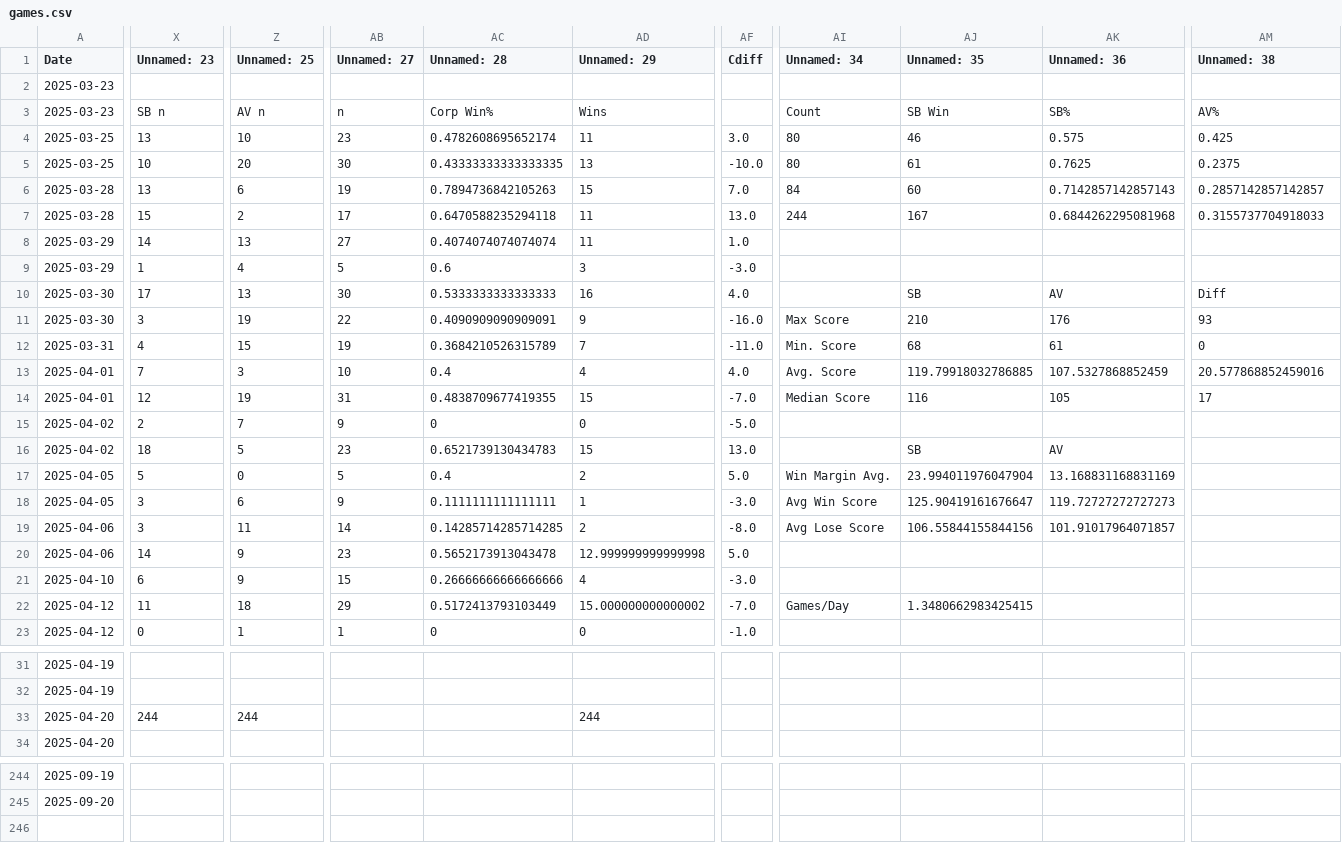
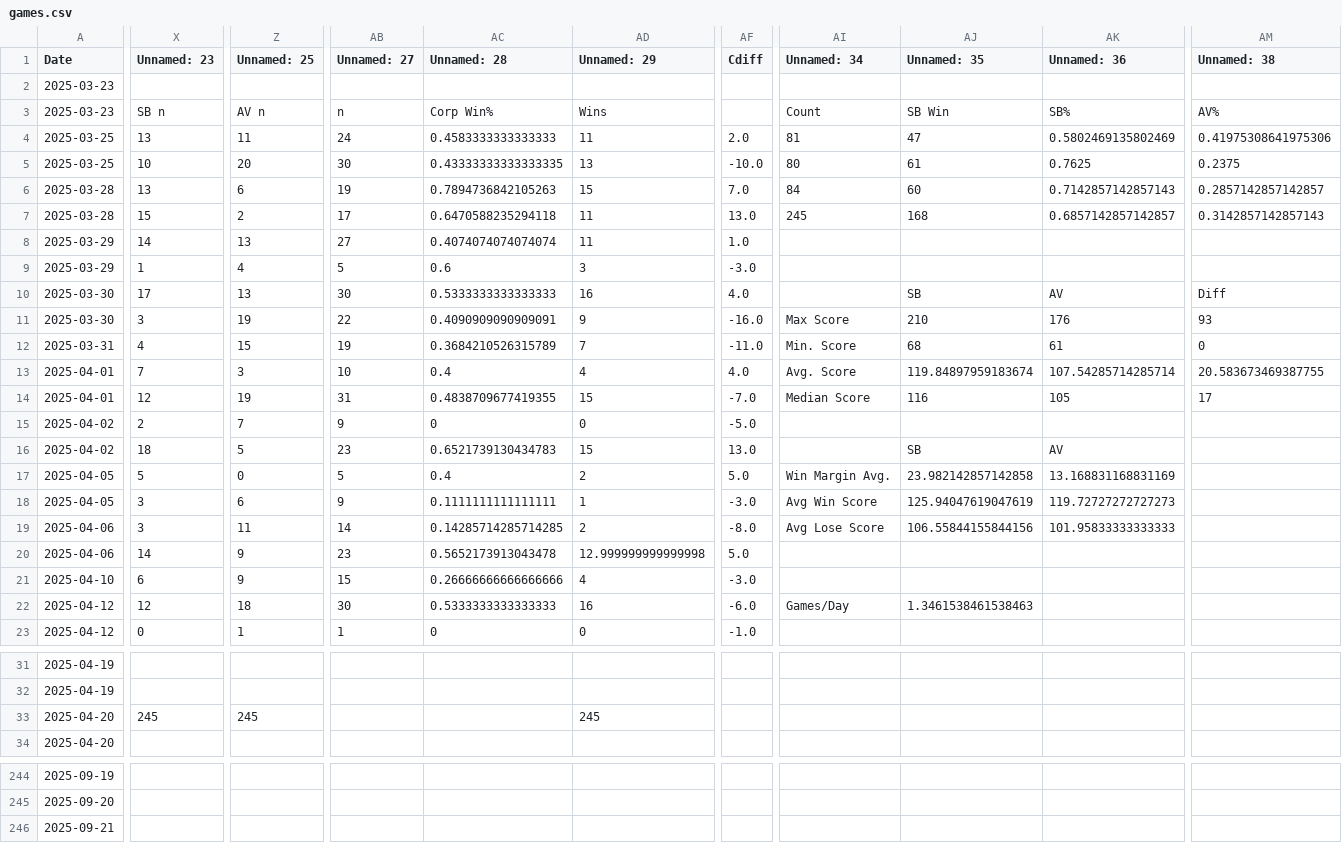
Before and after one commit to sjbergca/terraforming-tracker, a CSV file: games/games.csv, drawn as a sheet; only a part is shown, gaps mark what is left out; rows hold the shown columns only; the diff covers the shown part only; the diff names each change by its address in the sheet, - before the commit and + after, or states it on an @@ line.

Commit message:
🔄 Auto-update games.csv

```diff
--- a/games/games.csv
+++ b/games/games.csv
-Z4 (Unnamed: 25): 10
+Z4 (Unnamed: 25): 11
-AB4 (Unnamed: 27): 23
+AB4 (Unnamed: 27): 24
-AC4 (Unnamed: 28): 0.4782608695652174
+AC4 (Unnamed: 28): 0.4583333333333333
-AF4 (Cdiff): 3.0
+AF4 (Cdiff): 2.0
-AI4 (Unnamed: 34): 80
+AI4 (Unnamed: 34): 81
-AJ4 (Unnamed: 35): 46
+AJ4 (Unnamed: 35): 47
-AK4 (Unnamed: 36): 0.575
+AK4 (Unnamed: 36): 0.5802469135802469
-AM4 (Unnamed: 38): 0.425
+AM4 (Unnamed: 38): 0.41975308641975306
-AI7 (Unnamed: 34): 244
+AI7 (Unnamed: 34): 245
-AJ7 (Unnamed: 35): 167
+AJ7 (Unnamed: 35): 168
-AK7 (Unnamed: 36): 0.6844262295081968
+AK7 (Unnamed: 36): 0.6857142857142857
-AM7 (Unnamed: 38): 0.3155737704918033
+AM7 (Unnamed: 38): 0.3142857142857143
-AJ13 (Unnamed: 35): 119.79918032786885
+AJ13 (Unnamed: 35): 119.84897959183674
-AK13 (Unnamed: 36): 107.5327868852459
+AK13 (Unnamed: 36): 107.54285714285714
-AM13 (Unnamed: 38): 20.577868852459016
+AM13 (Unnamed: 38): 20.583673469387755
-AJ17 (Unnamed: 35): 23.994011976047904
+AJ17 (Unnamed: 35): 23.982142857142858
-AJ18 (Unnamed: 35): 125.90419161676647
+AJ18 (Unnamed: 35): 125.94047619047619
-AK19 (Unnamed: 36): 101.91017964071857
+AK19 (Unnamed: 36): 101.95833333333333
-X22 (Unnamed: 23): 11
+X22 (Unnamed: 23): 12
-AB22 (Unnamed: 27): 29
+AB22 (Unnamed: 27): 30
-AC22 (Unnamed: 28): 0.5172413793103449
+AC22 (Unnamed: 28): 0.5333333333333333
-AD22 (Unnamed: 29): 15.000000000000002
+AD22 (Unnamed: 29): 16
-AF22 (Cdiff): -7.0
+AF22 (Cdiff): -6.0
-AJ22 (Unnamed: 35): 1.3480662983425415
+AJ22 (Unnamed: 35): 1.3461538461538463
-X33 (Unnamed: 23): 244
+X33 (Unnamed: 23): 245
-Z33 (Unnamed: 25): 244
+Z33 (Unnamed: 25): 245
-AD33 (Unnamed: 29): 244
+AD33 (Unnamed: 29): 245
+row 246: 2025-09-21
```
Also changed, not shown: 3 edited cells elsewhere in this file.
